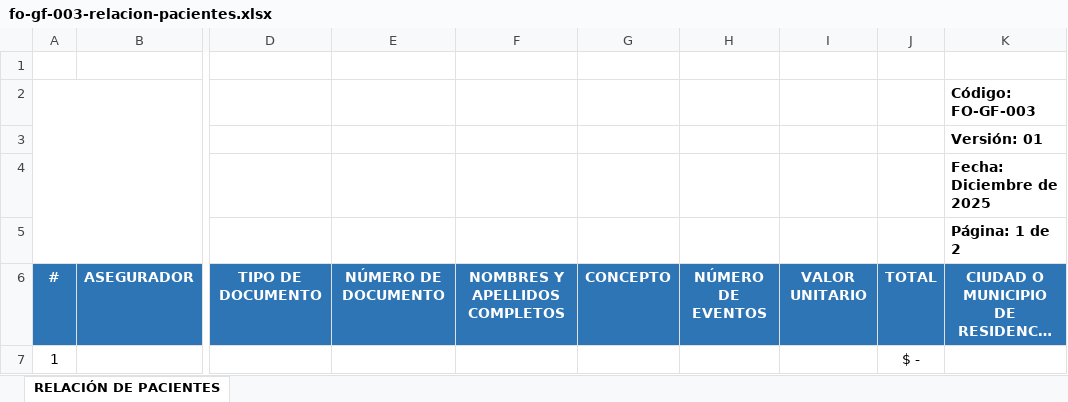
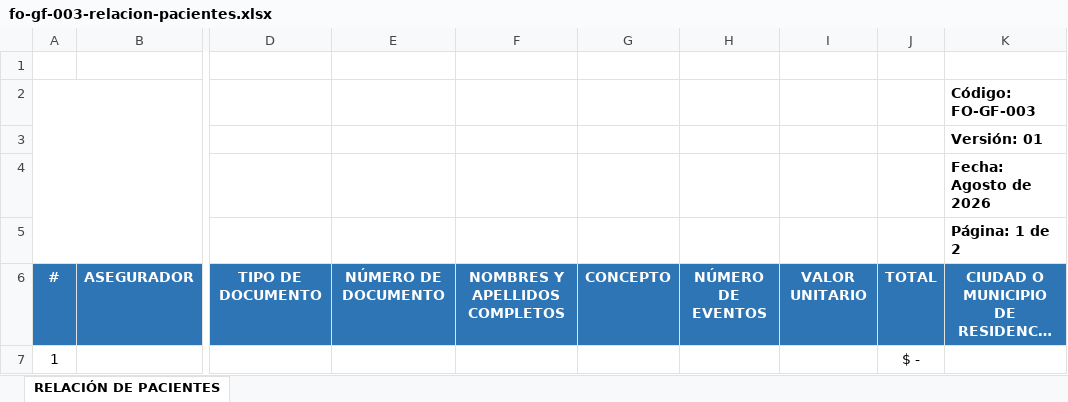
Before and after one commit to sistemaspreventiva/Pagina-radicacionFacturas, an Excel workbook: public/documentos/plantillas/fo-gf-003-relacion-pacientes.xlsx, sheet RELACIÓN DE PACIENTES, drawn as a sheet; only a part is shown, gaps mark what is left out; long unchanged cells end in …; values as stored, in another font and other column widths than the file's, no borders; charts and pictures and table styles not drawn; the diff names each change by its address in the sheet, - before the commit and + after, or states it on an @@ line.

```diff
--- a/public/documentos/plantillas/fo-gf-003-relacion-pacientes.xlsx (sheet RELACIÓN DE PACIENTES)
+++ b/public/documentos/plantillas/fo-gf-003-relacion-pacientes.xlsx (sheet RELACIÓN DE PACIENTES)
-K4 (Código: FO-GF-003): Fecha: Diciembre de 2025
+K4 (Código: FO-GF-003): Fecha: Agosto de 2026
```
Also changed, not shown: 16 other files.
